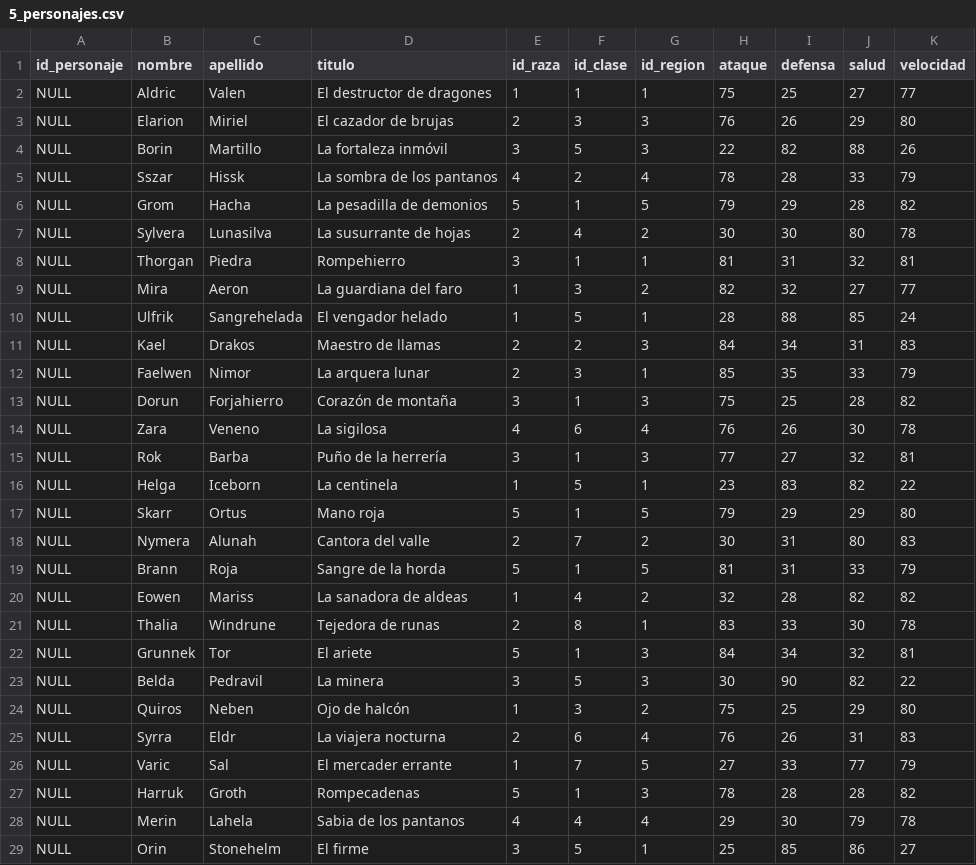
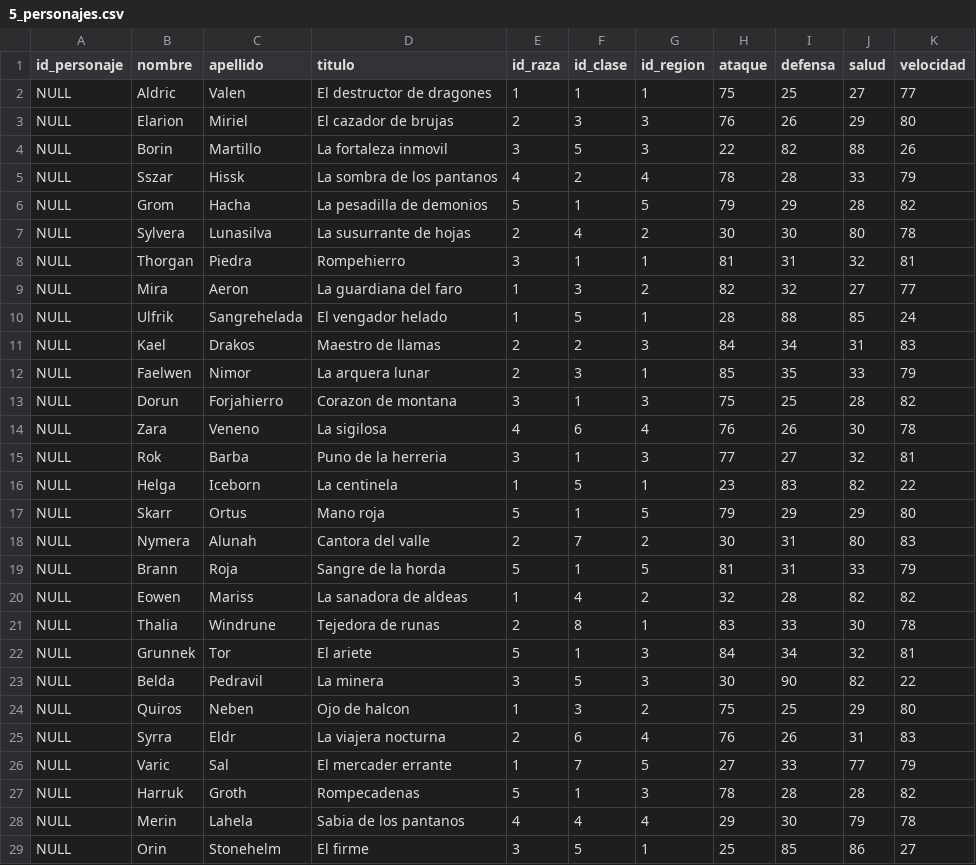
Before and after one commit to fabrifont/roleplay-game-sql, a CSV file: data_examples/5_personajes.csv, drawn as a sheet; only a part is shown.

```diff
--- a/data_examples/5_personajes.csv
+++ b/data_examples/5_personajes.csv
@@ -3,3 +3,3 @@ NULL,Aldric,Valen,El destructor de dragones,1,1,1,75,25,27,77
 NULL,Elarion,Miriel,El cazador de brujas,2,3,3,76,26,29,80
-NULL,Borin,Martillo,La fortaleza inmóvil,3,5,3,22,82,88,26
+NULL,Borin,Martillo,La fortaleza inmovil,3,5,3,22,82,88,26
 NULL,Sszar,Hissk,La sombra de los pantanos,4,2,4,78,28,33,79
@@ -12,5 +12,5 @@ NULL,Kael,Drakos,Maestro de llamas,2,2,3,84,34,31,83
 NULL,Faelwen,Nimor,La arquera lunar,2,3,1,85,35,33,79
-NULL,Dorun,Forjahierro,Corazón de montaña,3,1,3,75,25,28,82
+NULL,Dorun,Forjahierro,Corazon de montana,3,1,3,75,25,28,82
 NULL,Zara,Veneno,La sigilosa,4,6,4,76,26,30,78
-NULL,Rok,Barba,Puño de la herrería,3,1,3,77,27,32,81
+NULL,Rok,Barba,Puno de la herreria,3,1,3,77,27,32,81
 NULL,Helga,Iceborn,La centinela,1,5,1,23,83,82,22
@@ -23,3 +23,3 @@ NULL,Grunnek,Tor,El ariete,5,1,3,84,34,32,81
 NULL,Belda,Pedravil,La minera,3,5,3,30,90,82,22
-NULL,Quiros,Neben,Ojo de halcón,1,3,2,75,25,29,80
+NULL,Quiros,Neben,Ojo de halcon,1,3,2,75,25,29,80
 NULL,Syrra,Eldr,La viajera nocturna,2,6,4,76,26,31,83
```
Also changed, not shown: data_examples/12_gremios.csv, data_examples/2_clases.csv, 5 other files.
